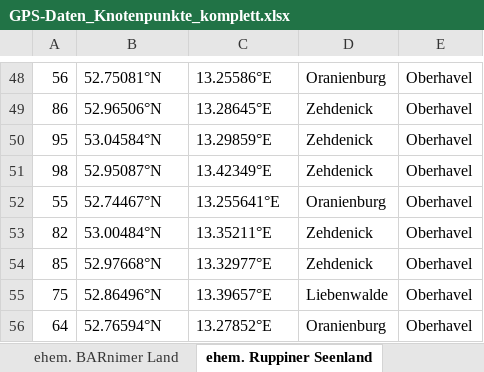
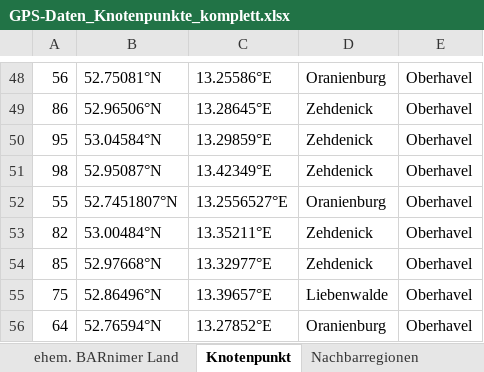
Before and after one commit to pwahs/route-picker, an Excel workbook: data/GPS-Daten_Knotenpunkte_komplett.xlsx, sheet Knotenpunkt, drawn as a sheet; only a part is shown, gaps mark what is left out; values as stored, in another font and other column widths than the file's, no borders; charts and pictures not drawn; the diff covers the shown part only; the diff names each change by its address in the sheet, - before the commit and + after, or states it on an @@ line.

Commit message:
Raise coordinate tolerance to 60m
Also, join example data into one large sheet for all
existing waypoints, instead of labelling based on former
regions.

```diff
--- a/data/GPS-Daten_Knotenpunkte_komplett.xlsx (sheet Knotenpunkt)
+++ b/data/GPS-Daten_Knotenpunkte_komplett.xlsx (sheet Knotenpunkt)
-sheet tab: ehem. Ruppiner Seenland
+sheet tab: Knotenpunkt
-B52: 52.74467°N
+B52: 52.7451807°N
-C52: 13.255641°E
+C52: 13.2556527°E
```
Also changed, not shown: 102 added rows elsewhere in this sheet, sheet ehem. BARnimer Land, other sheet tabs, charts or pictures, 2 other files.
